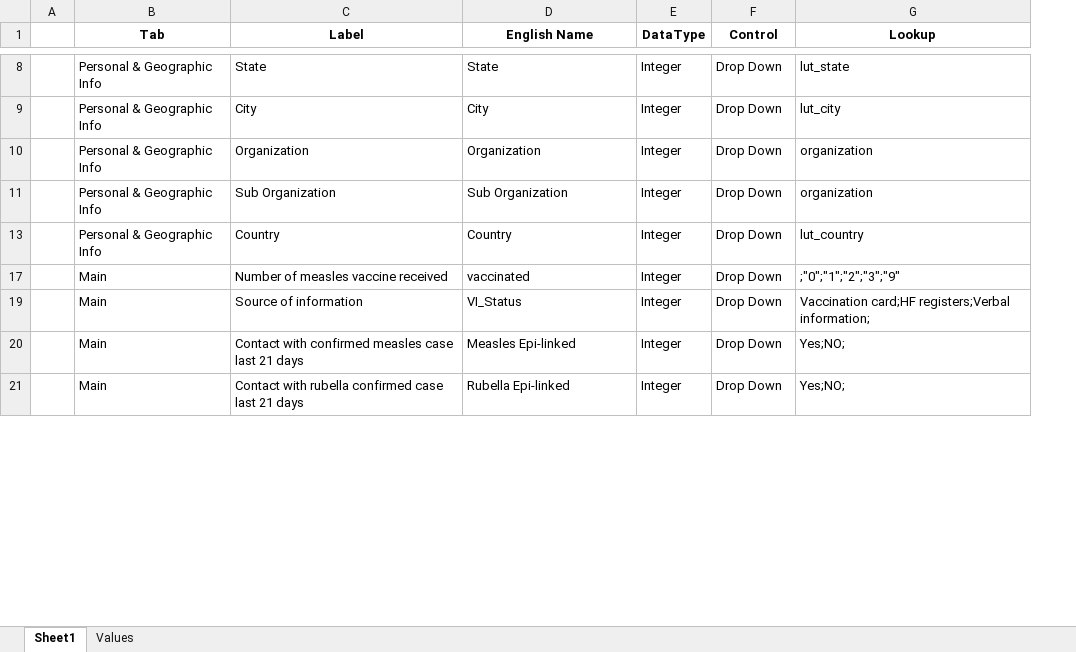
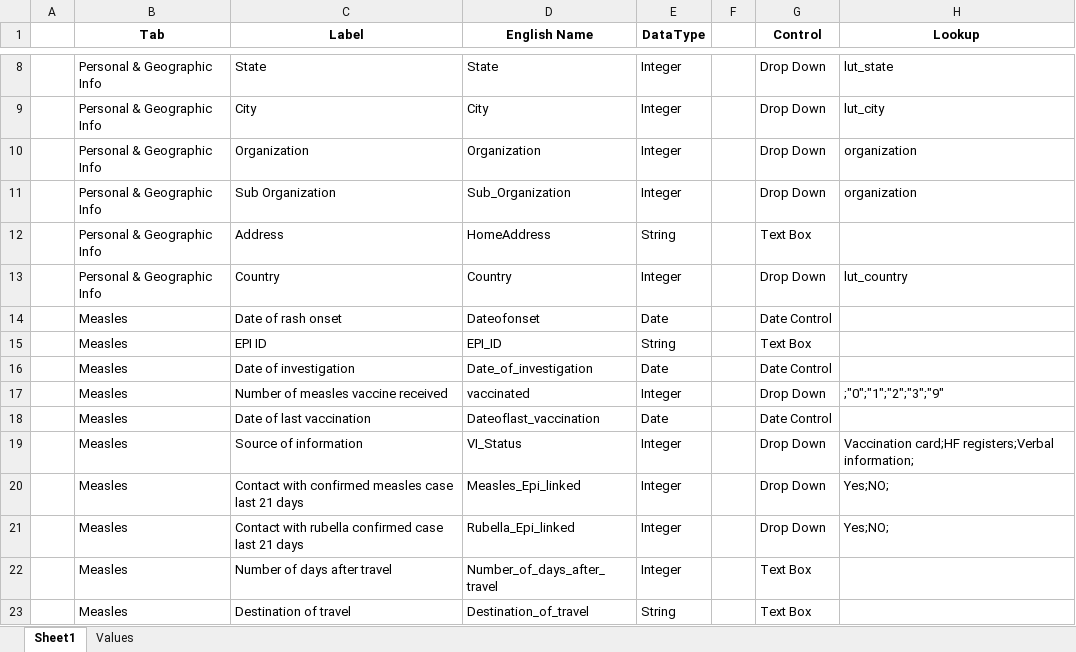
Before and after one commit to lakani/HealthVault, an Excel workbook: DOC/Design/Fields_Mapping.xlsx, sheet Sheet1, drawn as a sheet; only a part is shown, gaps mark what is left out; values as stored, in another font and other column widths than the file's, no borders; the diff covers the shown part only; the diff names each change by its address in the sheet, - before the commit and + after, or states it on an @@ line.

```diff
--- a/DOC/Design/Fields_Mapping.xlsx (sheet Sheet1)
+++ b/DOC/Design/Fields_Mapping.xlsx (sheet Sheet1)
+column F, empty
-D11 (English Name): Sub Organization
+D11 (English Name): Sub_Organization
+row 12:  | Personal & Geographic Info | Address | HomeAddress | String |  | Text Box
+row 14:  | Measles | Date of rash onset | Dateofonset | Date |  | Date Control
+row 15:  | Measles | EPI ID | EPI_ID | String |  | Text Box
+row 16:  | Measles | Date of investigation | Date_of_investigation | Date |  | Date Control
-B17 (Tab): Main
+B17 (Tab): Measles
+row 18:  | Measles | Date of last vaccination | Dateoflast_vaccination | Date |  | Date Control
-B19:B21 (Tab): Main
+B19:B21 (Tab): Measles
-D20 (English Name): Measles Epi-linked
+D20 (English Name): Measles_Epi_linked
-D21 (English Name): Rubella Epi-linked
+D21 (English Name): Rubella_Epi_linked
+row 22:  | Measles | Number of days after travel | Number_of_days_after_travel | Integer |  | Text Box
+row 23:  | Measles | Destination of travel | Destination_of_travel | String |  | Text Box
```
Also changed, not shown: 7 added rows, 5 hidden or unhidden rows and 7 edited cells elsewhere in this sheet, hidden cells, 7 other files.
